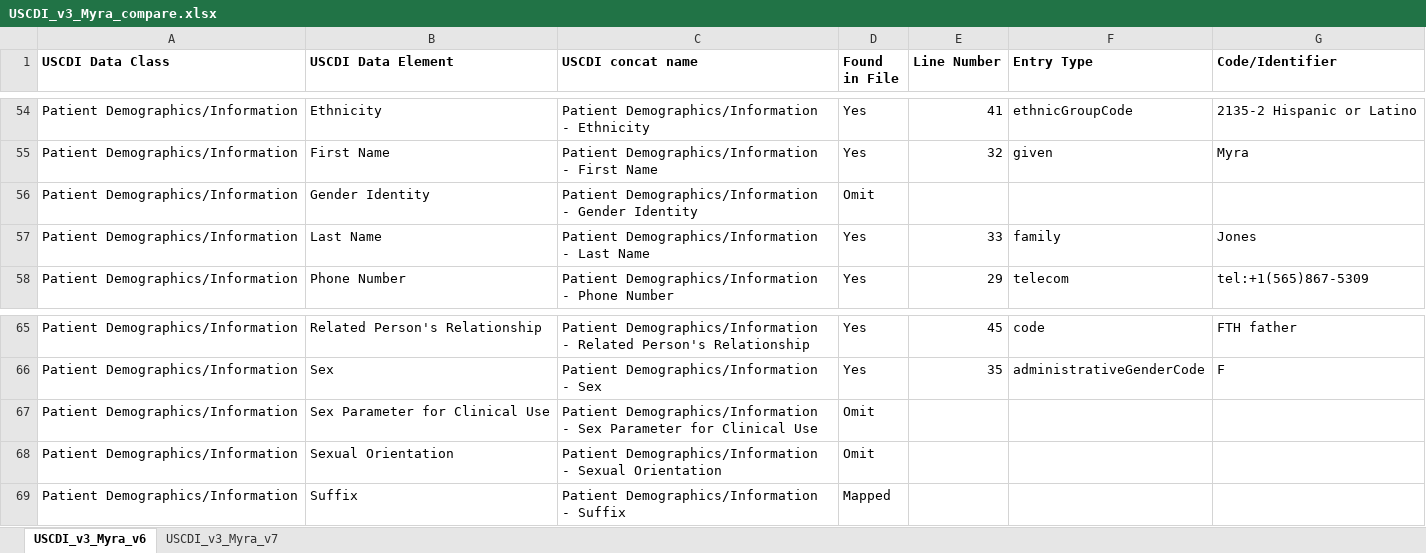
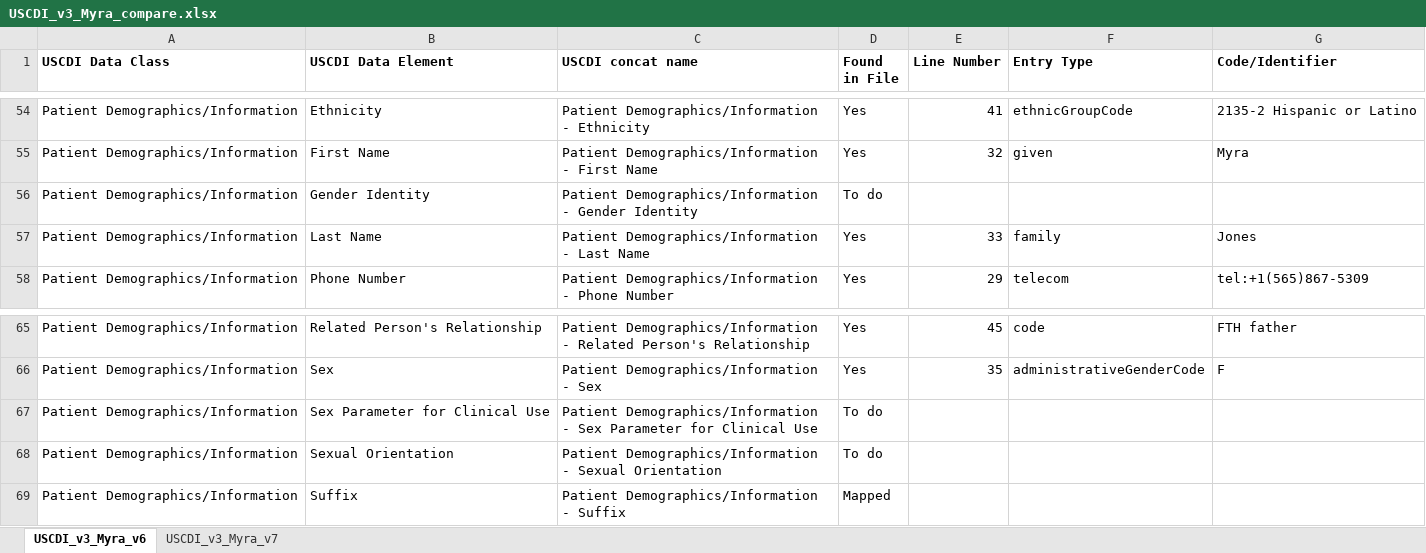
Before and after one commit to chunli866/CCDAtoFHIRSamples, an Excel workbook: CDAtoFHIRExamples/Input/USCDI_v3_Myra_compare.xlsx, sheet USCDI_v3_Myra_v6, drawn as a sheet; only a part is shown, gaps mark what is left out; values as stored, in another font and other column widths than the file's, no borders; the diff names each change by its address in the sheet, - before the commit and + after, or states it on an @@ line.

```diff
--- a/CDAtoFHIRExamples/Input/USCDI_v3_Myra_compare.xlsx (sheet USCDI_v3_Myra_v6)
+++ b/CDAtoFHIRExamples/Input/USCDI_v3_Myra_compare.xlsx (sheet USCDI_v3_Myra_v6)
-D56 (Found in File): Omit
+D56 (Found in File): To do
-D67:D68 (Found in File): Omit
+D67:D68 (Found in File): To do
```
Also changed, not shown: sheet USCDI_v3_Myra_v7, 1 other file.
